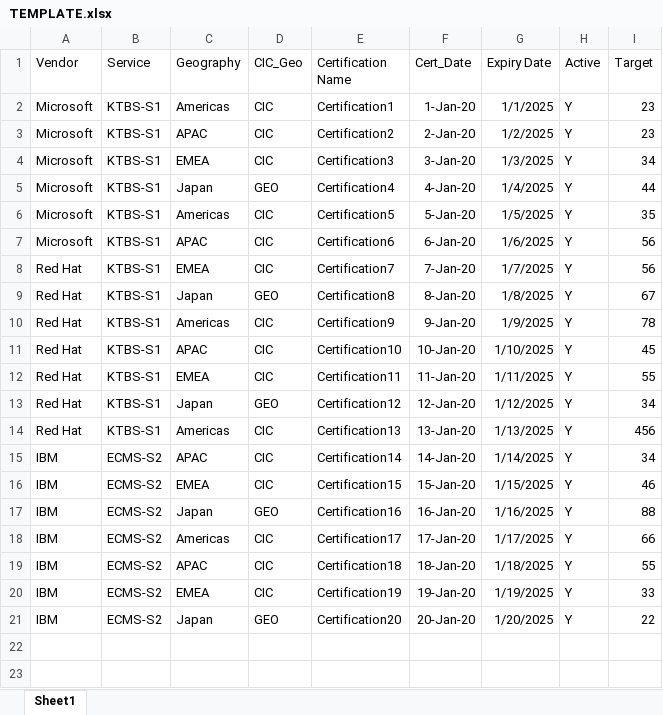
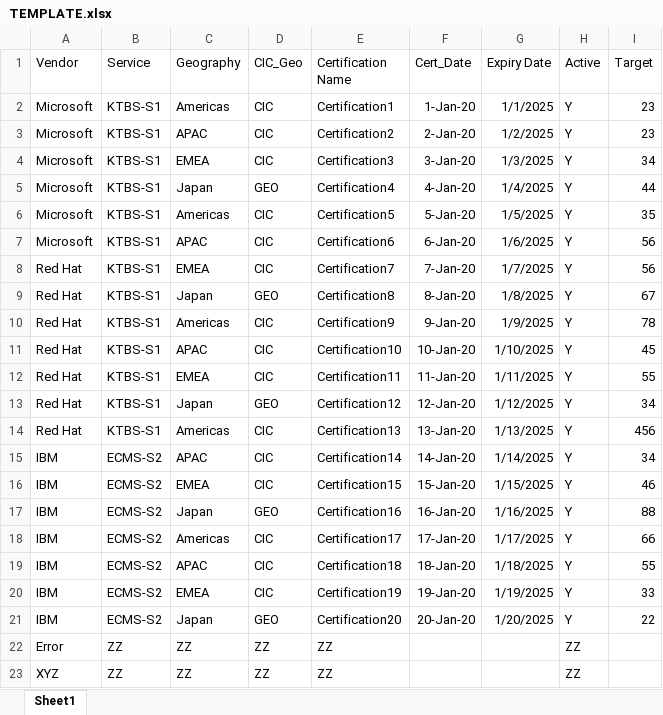
Before and after one commit to balajiseetharaman-ds/DataScience, an Excel workbook: Python/py_first_principles/TEMPLATE.xlsx, sheet Sheet1, drawn as a sheet; values as stored, in another font and other column widths than the file's, no borders; the diff names each change by its address in the sheet, - before the commit and + after, or states it on an @@ line.

Commit message:
Added rows

```diff
--- a/Python/py_first_principles/TEMPLATE.xlsx (sheet Sheet1)
+++ b/Python/py_first_principles/TEMPLATE.xlsx (sheet Sheet1)
+row 22: Error | ZZ | ZZ | ZZ | ZZ |  |  | ZZ
+row 23: XYZ | ZZ | ZZ | ZZ | ZZ |  |  | ZZ
```
